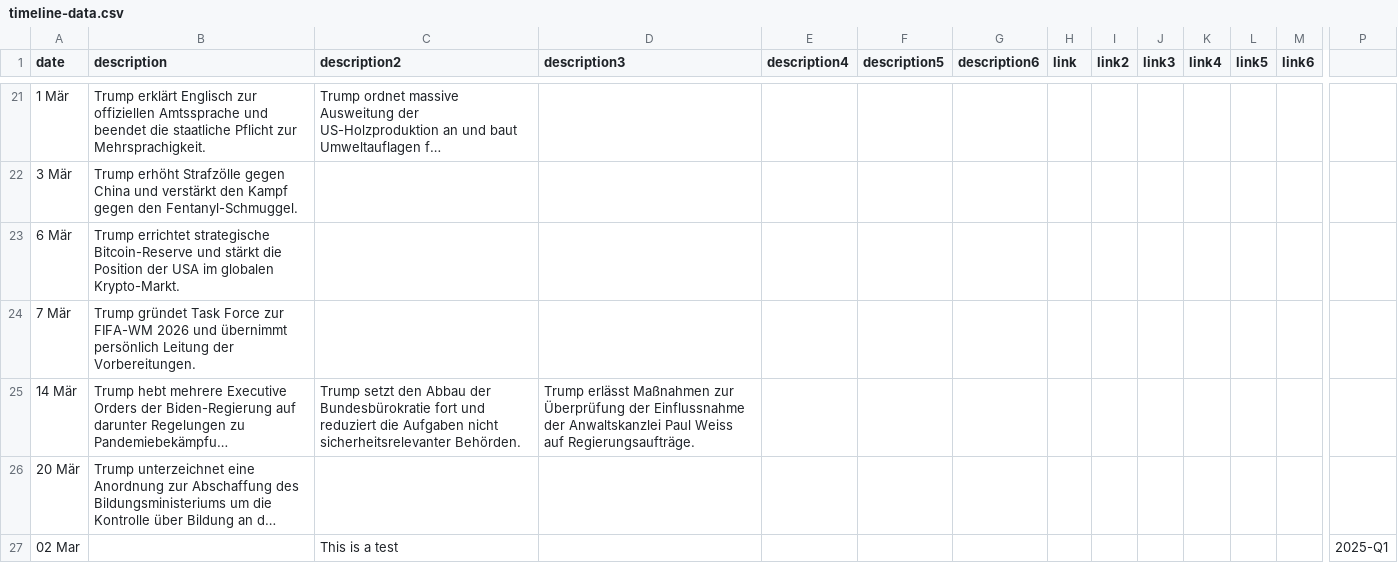
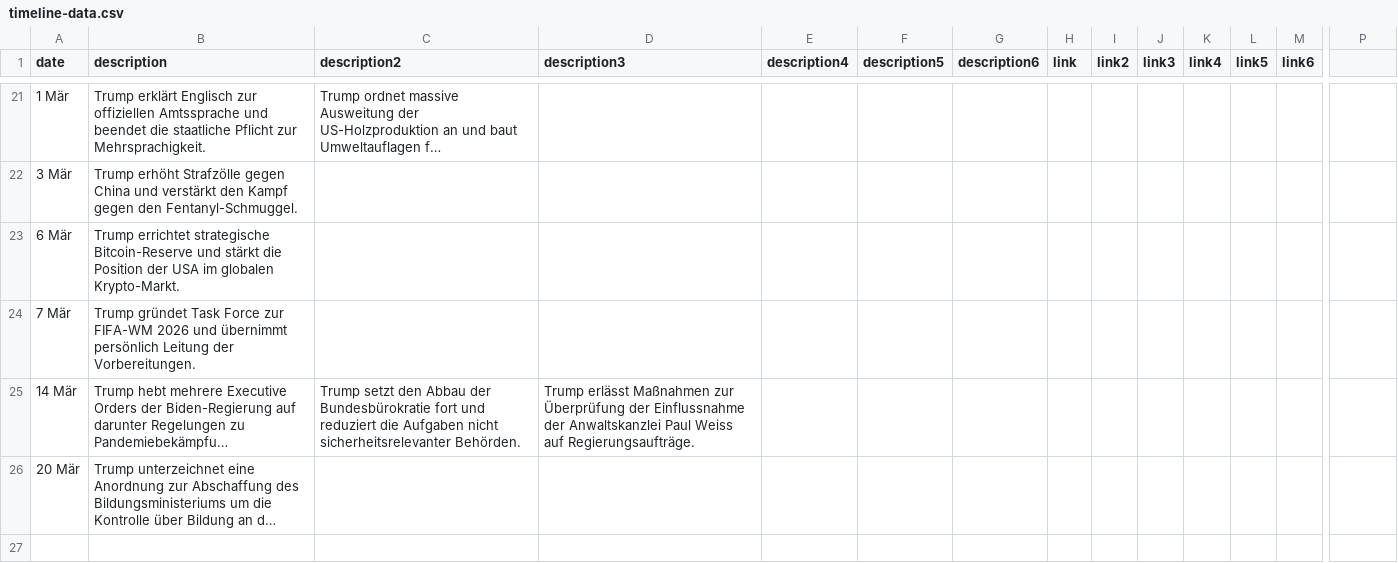
Before and after one commit to tomvaillant/20min-trump-form, a CSV file: timeline-data.csv, drawn as a sheet; only a part is shown, gaps mark what is left out; long unchanged cells end in …; rows hold the shown columns only; the diff names each change by its address in the sheet, - before the commit and + after, or states it on an @@ line.

Commit message:
removing test in CSV

```diff
--- a/timeline-data.csv
+++ b/timeline-data.csv
-row 27: 02 Mar |  | This is a test |  |  |  |  |  |  |  |  |  |  | 2025-Q1
```
